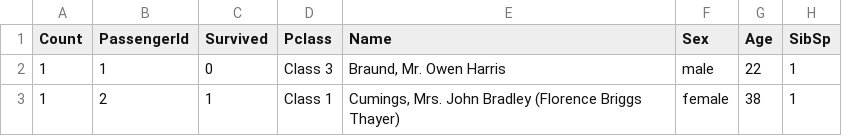
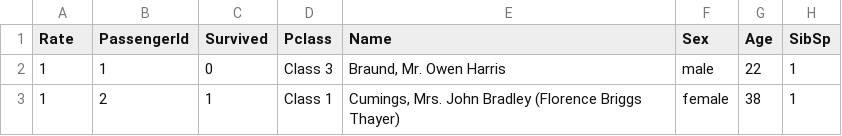
Before and after one commit to binliu-base/udacity-dand, a CSV file: p6/titanic_data_v3.csv, drawn as a sheet; only a part is shown; the diff names each change by its address in the sheet, - before the commit and + after, or states it on an @@ line.

Commit message:
fixed the issues of review
1.  add the number of people in each group to the bar chart
2.  In the suspension box, the item "Count" actually corresponds to xx%, It is more appropriate to change the name of the item to "Rate".

```diff
--- a/p6/titanic_data_v3.csv
+++ b/p6/titanic_data_v3.csv
-A1: Count
+A1: Rate
```
Also changed, not shown: 2 other files.
